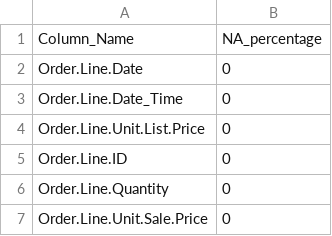
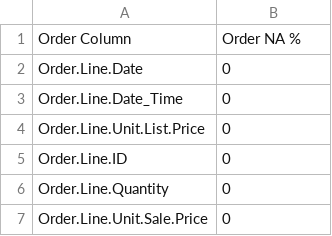
Before and after one commit to uoc-data-science/data, a CSV file: 2 Data Analysis/NAorders.csv, drawn as a sheet; only a part is shown; removed rows and columns are numbered as before the commit, all else as after; the diff names each change by its address in the sheet, - before the commit and + after, or states it on an @@ line.

```diff
--- a/2 Data Analysis/NAorders.csv
+++ b/2 Data Analysis/NAorders.csv
-row 1: Column_Name | NA_percentage
+row 1: Order Column | Order NA %
```
Also changed, not shown: 26 other files.
